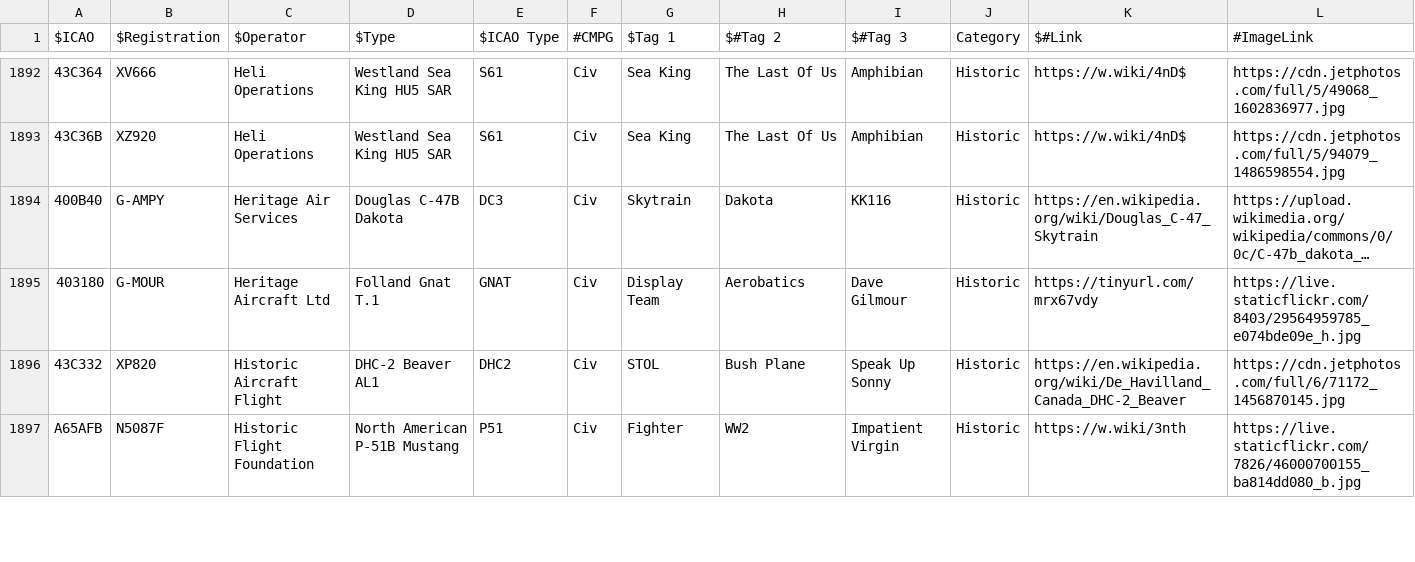
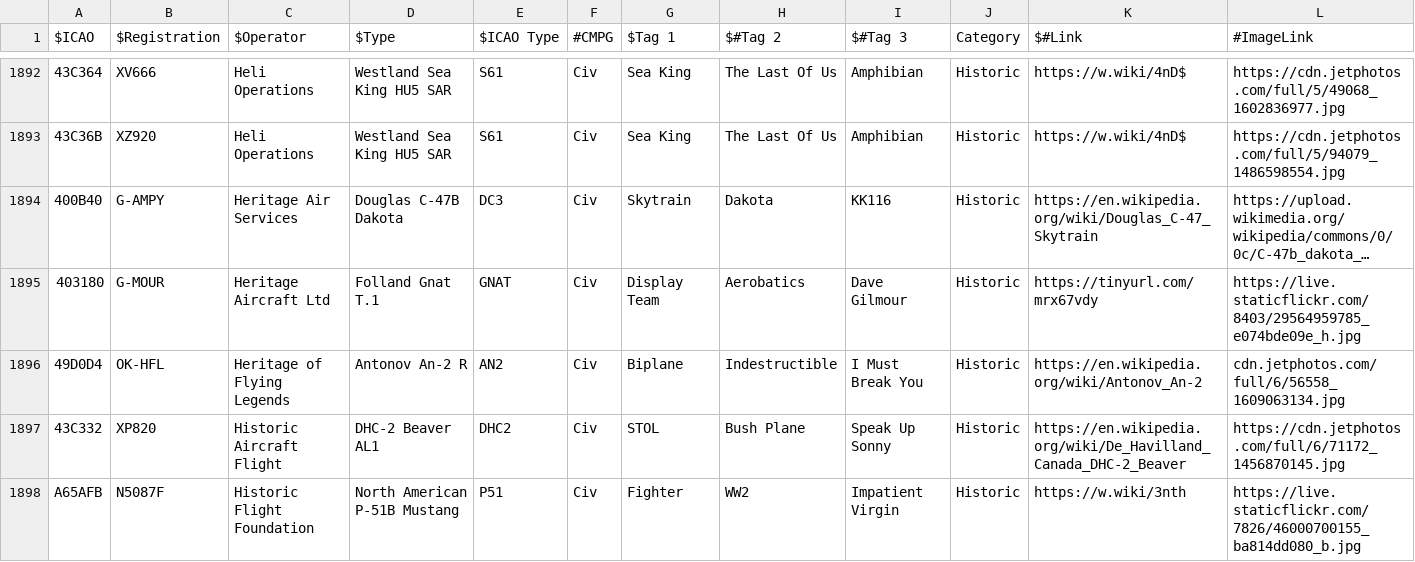
Before and after one commit to sdr-enthusiasts/plane-alert-db, a CSV file: plane-alert-civ-images.csv, drawn as a sheet; only a part is shown, gaps mark what is left out; long unchanged cells end in …; rows hold the shown columns only; the diff names each change by its address in the sheet, - before the commit and + after, or states it on an @@ line.

```diff
--- a/plane-alert-civ-images.csv
+++ b/plane-alert-civ-images.csv
+row 1896: 49D0D4 | OK-HFL | Heritage of Flying Legends | Antonov An-2 R | AN2 | Civ | Biplane | Indestructible | I Must Break You | Historic | https://en.wikipedia.org/wiki/Antonov_An-2 | cdn.jetphotos.com/full/6/56558_1609063134.jpg
```
Also changed, not shown: plane-alert-civ.csv, plane-alert-mil.csv, 4 other files.
